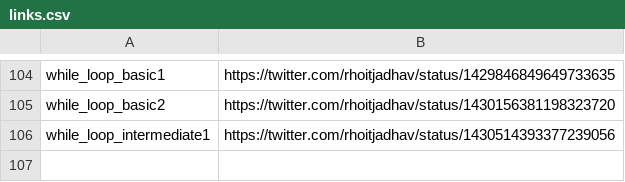
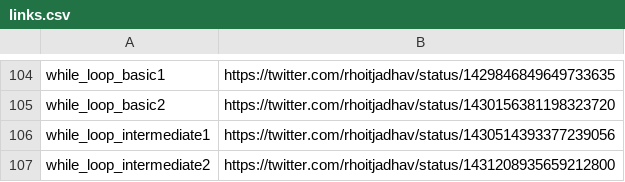
Before and after one commit to rhoitjadhav/python-twitter-posts, a CSV file: links.csv, drawn as a sheet; only a part is shown, gaps mark what is left out; the diff names each change by its address in the sheet, - before the commit and + after, or states it on an @@ line.

Commit message:
While Loop Intermediate 2 twitter link

```diff
--- a/links.csv
+++ b/links.csv
+row 107: while_loop_intermediate2 | https://twitter.com/rhoitjadhav/status/1431208935659212800
```
